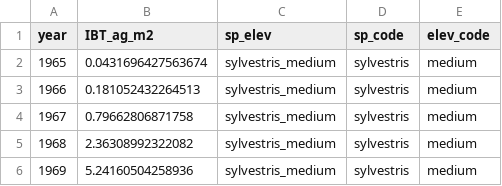
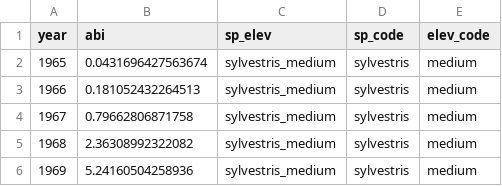
Before and after one commit to ajpelu/c_allocation_pine, a CSV file: data/abi.csv, drawn as a sheet; only a part is shown.

```diff
--- a/data/abi.csv
+++ b/data/abi.csv
@@ -1,2 +1,2 @@
-year,IBT_ag_m2,sp_elev,sp_code,elev_code
+year,abi,sp_elev,sp_code,elev_code
 1965,0.0431696427563674,sylvestris_medium,sylvestris,medium
```
Also changed, not shown: 8 other files.
